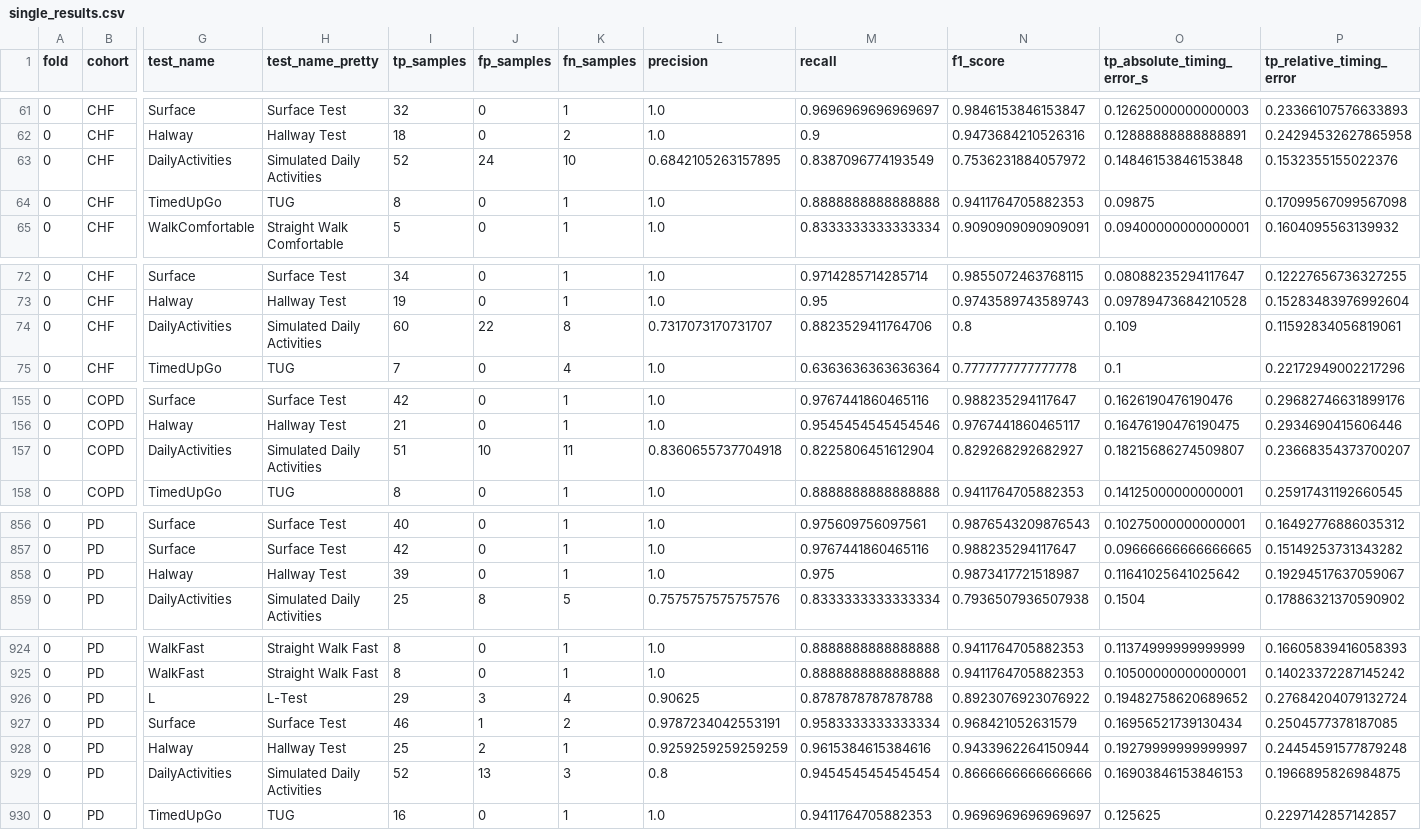
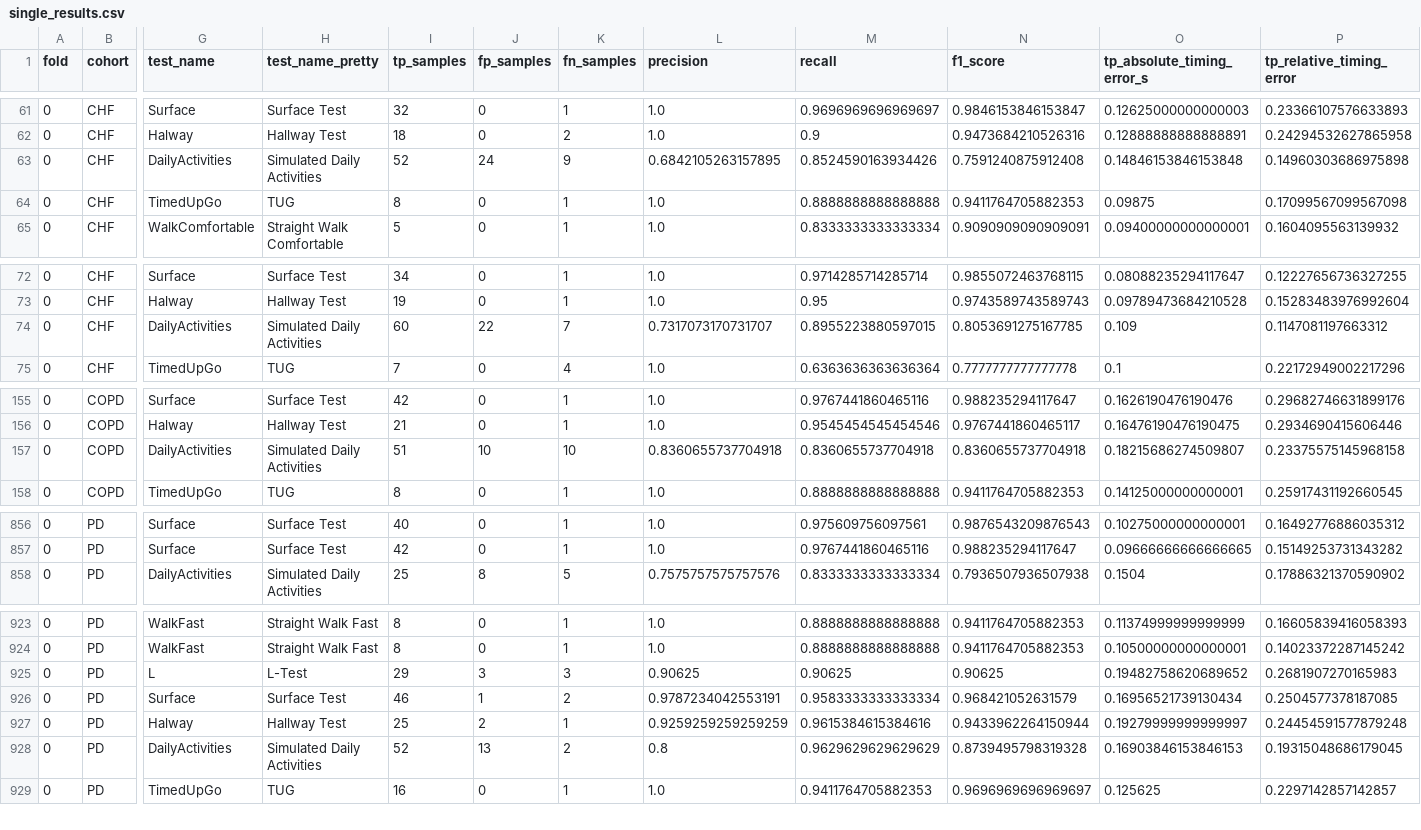
Before and after one commit to mobilise-d/mobgap_validation, a CSV file: results/icd/laboratory/IcdHKLeeImproved/single_results.csv, drawn as a sheet; only a part is shown, gaps mark what is left out; removed rows and columns are numbered as before the commit, all else as after; rows hold the shown columns only; the diff covers the shown part only; the diff names each change by its address in the sheet, - before the commit and + after, or states it on an @@ line.

```diff
--- a/results/icd/laboratory/IcdHKLeeImproved/single_results.csv
+++ b/results/icd/laboratory/IcdHKLeeImproved/single_results.csv
-K63 (fn_samples): 10
+K63 (fn_samples): 9
-M63 (recall): 0.8387096774193549
+M63 (recall): 0.8524590163934426
-N63 (f1_score): 0.7536231884057972
+N63 (f1_score): 0.7591240875912408
-P63 (tp_relative_timing_error): 0.1532355155022376
+P63 (tp_relative_timing_error): 0.14960303686975898
-K74 (fn_samples): 8
+K74 (fn_samples): 7
-M74 (recall): 0.8823529411764706
+M74 (recall): 0.8955223880597015
-N74 (f1_score): 0.8
+N74 (f1_score): 0.8053691275167785
-P74 (tp_relative_timing_error): 0.11592834056819061
+P74 (tp_relative_timing_error): 0.1147081197663312
-K157 (fn_samples): 11
+K157 (fn_samples): 10
-M157 (recall): 0.8225806451612904
+M157 (recall): 0.8360655737704918
-N157 (f1_score): 0.829268292682927
+N157 (f1_score): 0.8360655737704918
-P157 (tp_relative_timing_error): 0.23668354373700207
+P157 (tp_relative_timing_error): 0.23375575145968158
-row 858: 0 | PD | Halway | Hallway Test | 39 | 0 | 1 | 1.0 | 0.975 | 0.9873417721518987 | 0.11641025641025642 | 0.19294517637059067
-K925 (fn_samples): 4
+K925 (fn_samples): 3
-M925 (recall): 0.8787878787878788
+M925 (recall): 0.90625
-N925 (f1_score): 0.8923076923076922
+N925 (f1_score): 0.90625
-P925 (tp_relative_timing_error): 0.27684204079132724
+P925 (tp_relative_timing_error): 0.2681907270165983
-K928 (fn_samples): 3
+K928 (fn_samples): 2
-M928 (recall): 0.9454545454545454
+M928 (recall): 0.9629629629629629
-N928 (f1_score): 0.8666666666666666
+N928 (f1_score): 0.8739495798319328
-P928 (tp_relative_timing_error): 0.1966895826984875
+P928 (tp_relative_timing_error): 0.19315048686179045
```
Also changed, not shown: 64 edited cells elsewhere in this file, results/icd/free_living/IcdHKLeeImproved/single_results.csv, results/icd/free_living/IcdShinImproved/single_results.csv, 17 other files.
